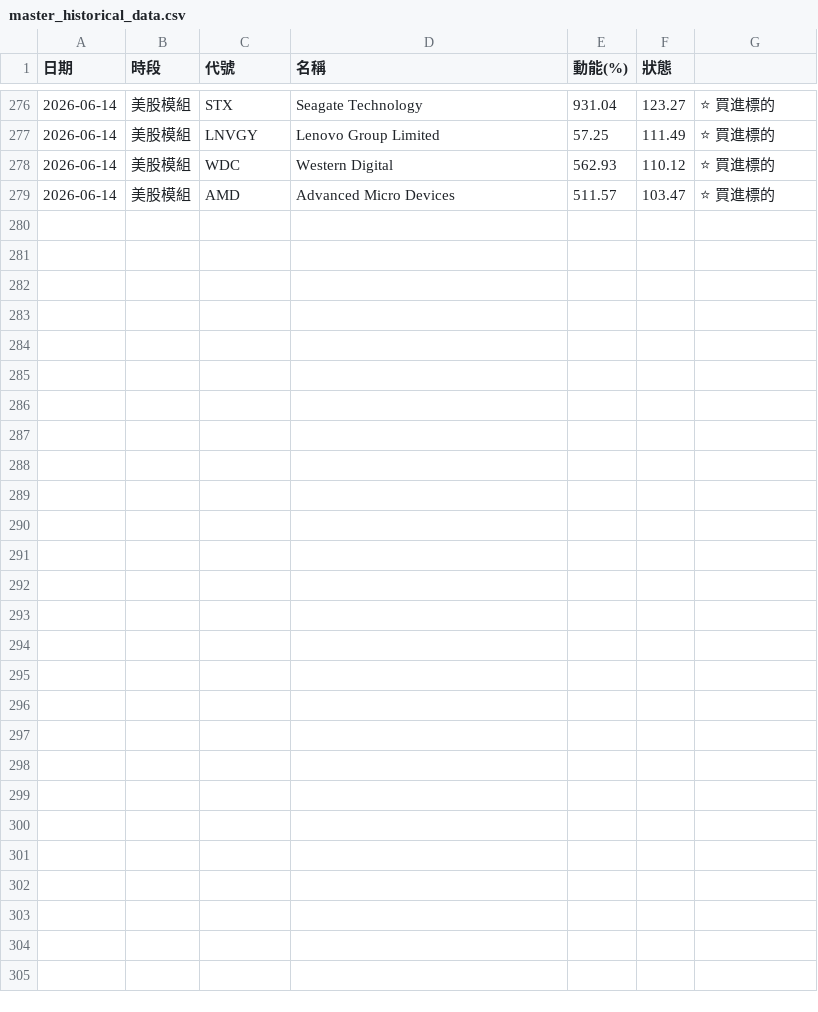
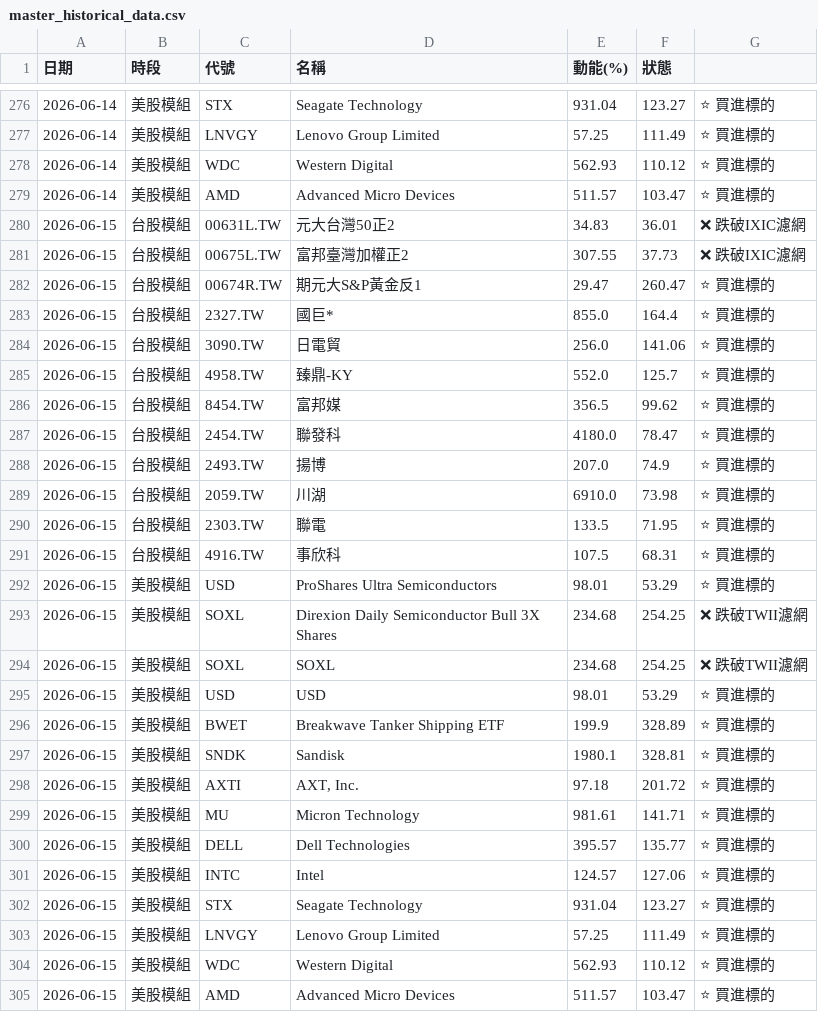
Before and after one commit to ainsliemile/TW_daily_stock, a CSV file: master_historical_data.csv, drawn as a sheet; only a part is shown, gaps mark what is left out; the diff names each change by its address in the sheet, - before the commit and + after, or states it on an @@ line.

```diff
--- a/master_historical_data.csv
+++ b/master_historical_data.csv
+row 280: 2026-06-15 | 台股模組 | 00631L.TW | 元大台灣50正2 | 34.83 | 36.01 | ❌ 跌破IXIC濾網
+row 281: 2026-06-15 | 台股模組 | 00675L.TW | 富邦臺灣加權正2 | 307.55 | 37.73 | ❌ 跌破IXIC濾網
+row 282: 2026-06-15 | 台股模組 | 00674R.TW | 期元大S&P黃金反1 | 29.47 | 260.47 | ⭐ 買進標的
+row 283: 2026-06-15 | 台股模組 | 2327.TW | 國巨* | 855.0 | 164.4 | ⭐ 買進標的
+row 284: 2026-06-15 | 台股模組 | 3090.TW | 日電貿 | 256.0 | 141.06 | ⭐ 買進標的
+row 285: 2026-06-15 | 台股模組 | 4958.TW | 臻鼎-KY | 552.0 | 125.7 | ⭐ 買進標的
+row 286: 2026-06-15 | 台股模組 | 8454.TW | 富邦媒 | 356.5 | 99.62 | ⭐ 買進標的
+row 287: 2026-06-15 | 台股模組 | 2454.TW | 聯發科 | 4180.0 | 78.47 | ⭐ 買進標的
+row 288: 2026-06-15 | 台股模組 | 2493.TW | 揚博 | 207.0 | 74.9 | ⭐ 買進標的
+row 289: 2026-06-15 | 台股模組 | 2059.TW | 川湖 | 6910.0 | 73.98 | ⭐ 買進標的
+row 290: 2026-06-15 | 台股模組 | 2303.TW | 聯電 | 133.5 | 71.95 | ⭐ 買進標的
+row 291: 2026-06-15 | 台股模組 | 4916.TW | 事欣科 | 107.5 | 68.31 | ⭐ 買進標的
+row 292: 2026-06-15 | 美股模組 | USD | ProShares Ultra Semiconductors | 98.01 | 53.29 | ⭐ 買進標的
+row 293: 2026-06-15 | 美股模組 | SOXL | Direxion Daily Semiconductor Bull 3X Shares | 234.68 | 254.25 | ❌ 跌破TWII濾網
+row 294: 2026-06-15 | 美股模組 | SOXL | SOXL | 234.68 | 254.25 | ❌ 跌破TWII濾網
+row 295: 2026-06-15 | 美股模組 | USD | USD | 98.01 | 53.29 | ⭐ 買進標的
+row 296: 2026-06-15 | 美股模組 | BWET | Breakwave Tanker Shipping ETF | 199.9 | 328.89 | ⭐ 買進標的
+row 297: 2026-06-15 | 美股模組 | SNDK | Sandisk | 1980.1 | 328.81 | ⭐ 買進標的
+row 298: 2026-06-15 | 美股模組 | AXTI | AXT, Inc. | 97.18 | 201.72 | ⭐ 買進標的
+row 299: 2026-06-15 | 美股模組 | MU | Micron Technology | 981.61 | 141.71 | ⭐ 買進標的
+row 300: 2026-06-15 | 美股模組 | DELL | Dell Technologies | 395.57 | 135.77 | ⭐ 買進標的
+row 301: 2026-06-15 | 美股模組 | INTC | Intel | 124.57 | 127.06 | ⭐ 買進標的
+row 302: 2026-06-15 | 美股模組 | STX | Seagate Technology | 931.04 | 123.27 | ⭐ 買進標的
+row 303: 2026-06-15 | 美股模組 | LNVGY | Lenovo Group Limited | 57.25 | 111.49 | ⭐ 買進標的
+row 304: 2026-06-15 | 美股模組 | WDC | Western Digital | 562.93 | 110.12 | ⭐ 買進標的
+row 305: 2026-06-15 | 美股模組 | AMD | Advanced Micro Devices | 511.57 | 103.47 | ⭐ 買進標的
```
Also changed, not shown: 2 other files.
